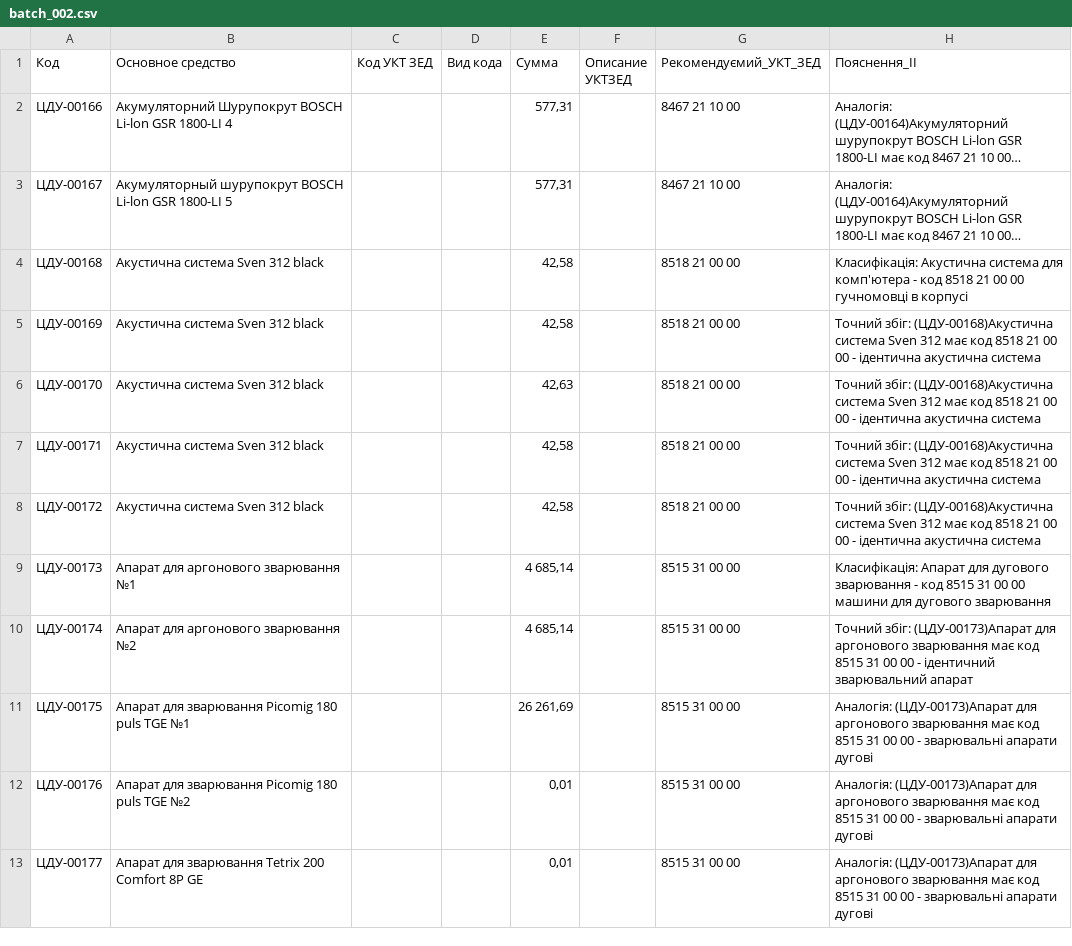
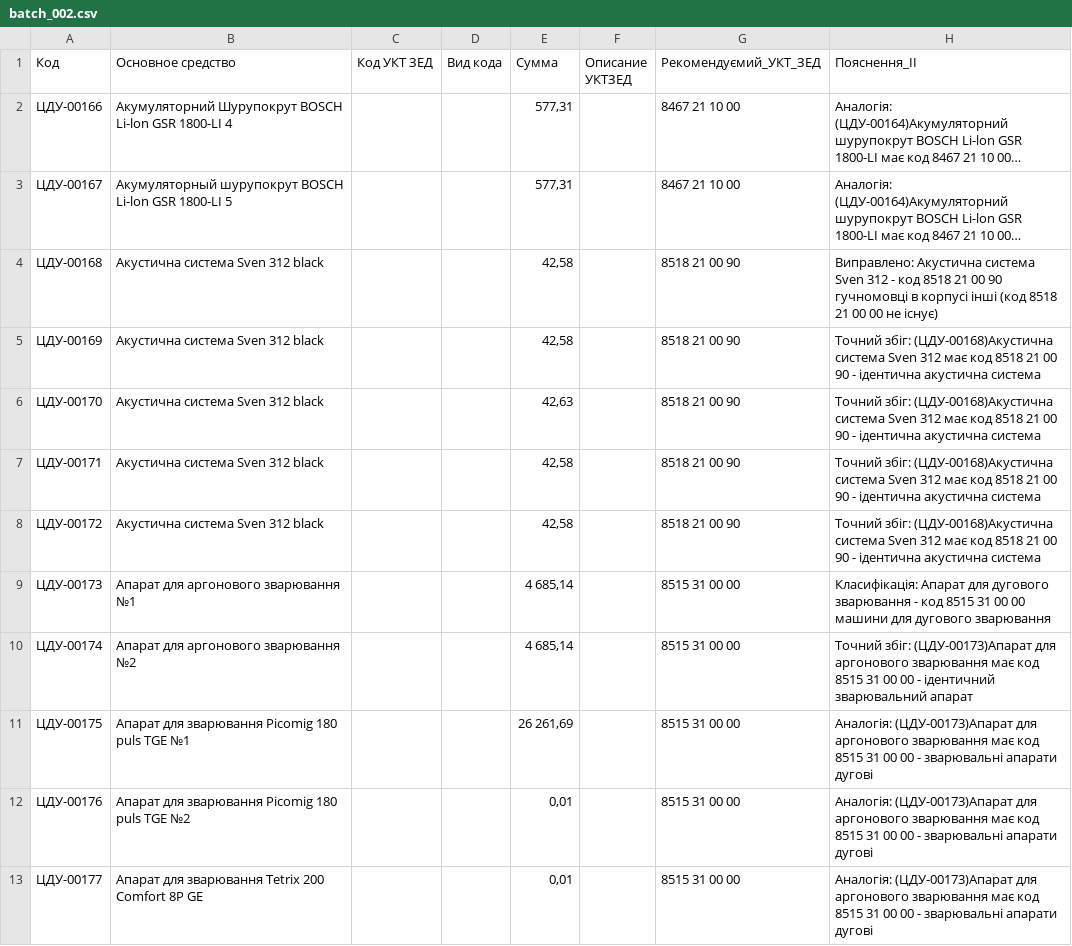
Before and after one commit to Alex16111977/Osn_ipd, a CSV file: input/batch_002.csv, drawn as a sheet; only a part is shown; long unchanged cells end in …; the diff covers the shown part only; the diff names each change by its address in the sheet, - before the commit and + after, or states it on an @@ line.

```diff
--- a/input/batch_002.csv
+++ b/input/batch_002.csv
-G4:G8 (Рекомендуємий_УКТ_ЗЕД): 8518 21 00 00
+G4:G8 (Рекомендуємий_УКТ_ЗЕД): 8518 21 00 90
-H4 (Пояснення_ІІ): Класифікація: Акустична система для комп'ютера - код 8518 21 00 00 гучномовці в корпусі
+H4 (Пояснення_ІІ): Виправлено: Акустична система Sven 312 - код 8518 21 00 90 гучномовці в корпусі інші (код 8518 21 00 00 не існує)
-H5:H8 (Пояснення_ІІ): …21 00 00 - ідентична…
+H5:H8 (Пояснення_ІІ): …21 00 90 - ідентична…
```
Also changed, not shown: 38 edited cells elsewhere in this file, input/batch_001.csv, 6 other files.
